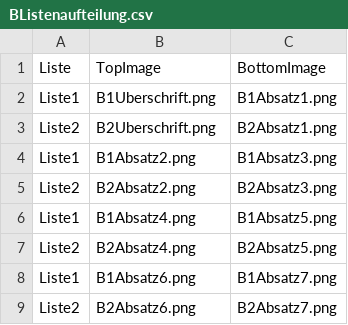
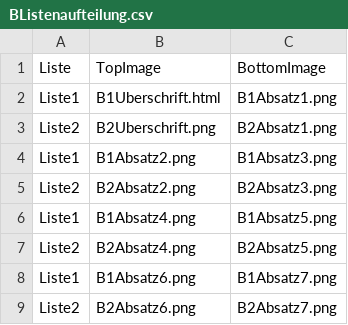
Before and after one commit to Britta-Schulte/Zeitung-D_Erwachsene, a CSV file: chunk_includes/BListenaufteilung.csv, drawn as a sheet.

Commit message:
Codeingabe gefixt, Anfgang HTMl für Zeitung

```diff
--- a/chunk_includes/BListenaufteilung.csv
+++ b/chunk_includes/BListenaufteilung.csv
@@ -1,3 +1,3 @@
 Liste,TopImage,BottomImage
-Liste1,B1Uberschrift.png,B1Absatz1.png
+Liste1,B1Uberschrift.html,B1Absatz1.png
 Liste2,B2Uberschrift.png,B2Absatz1.png
```
Also changed, not shown: 5 other files.
